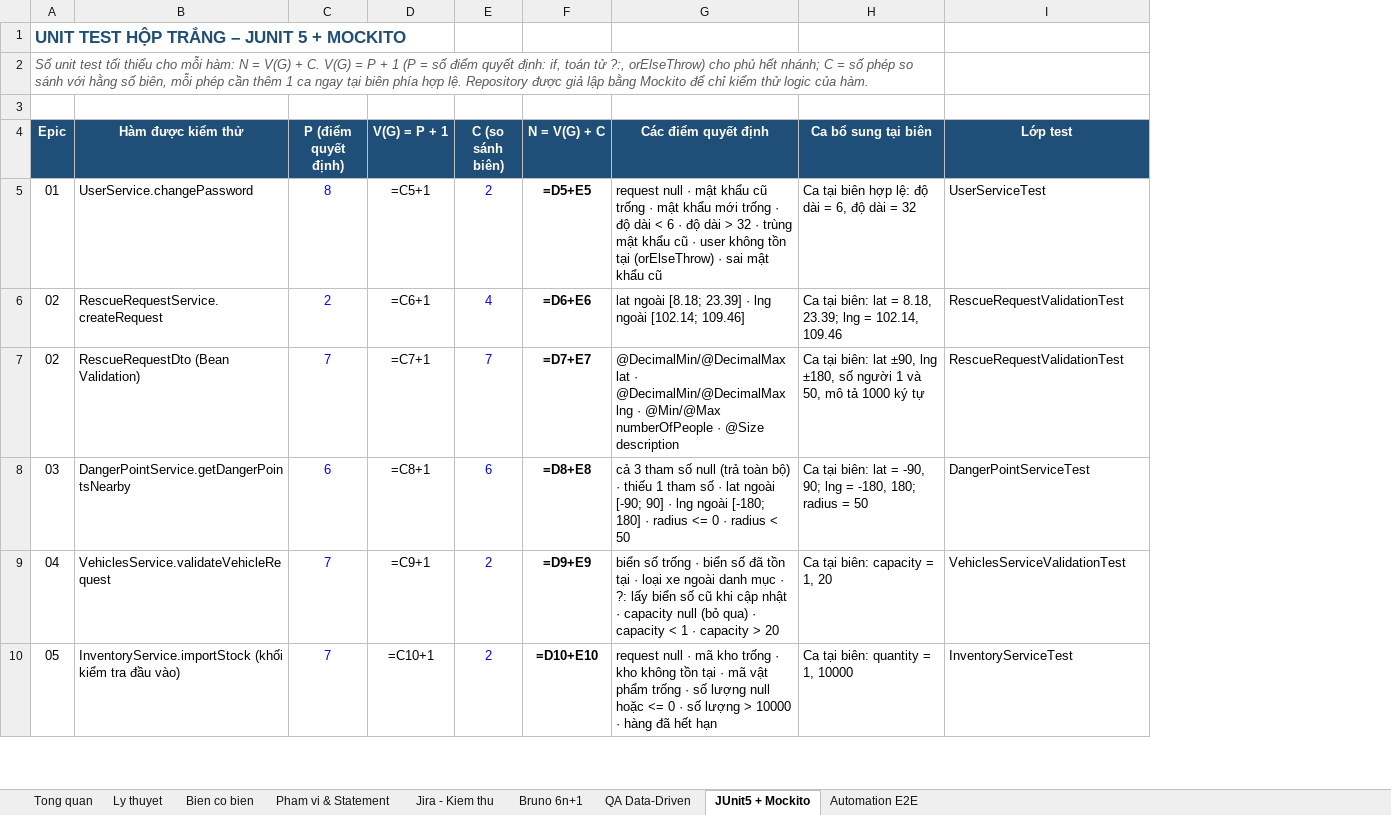
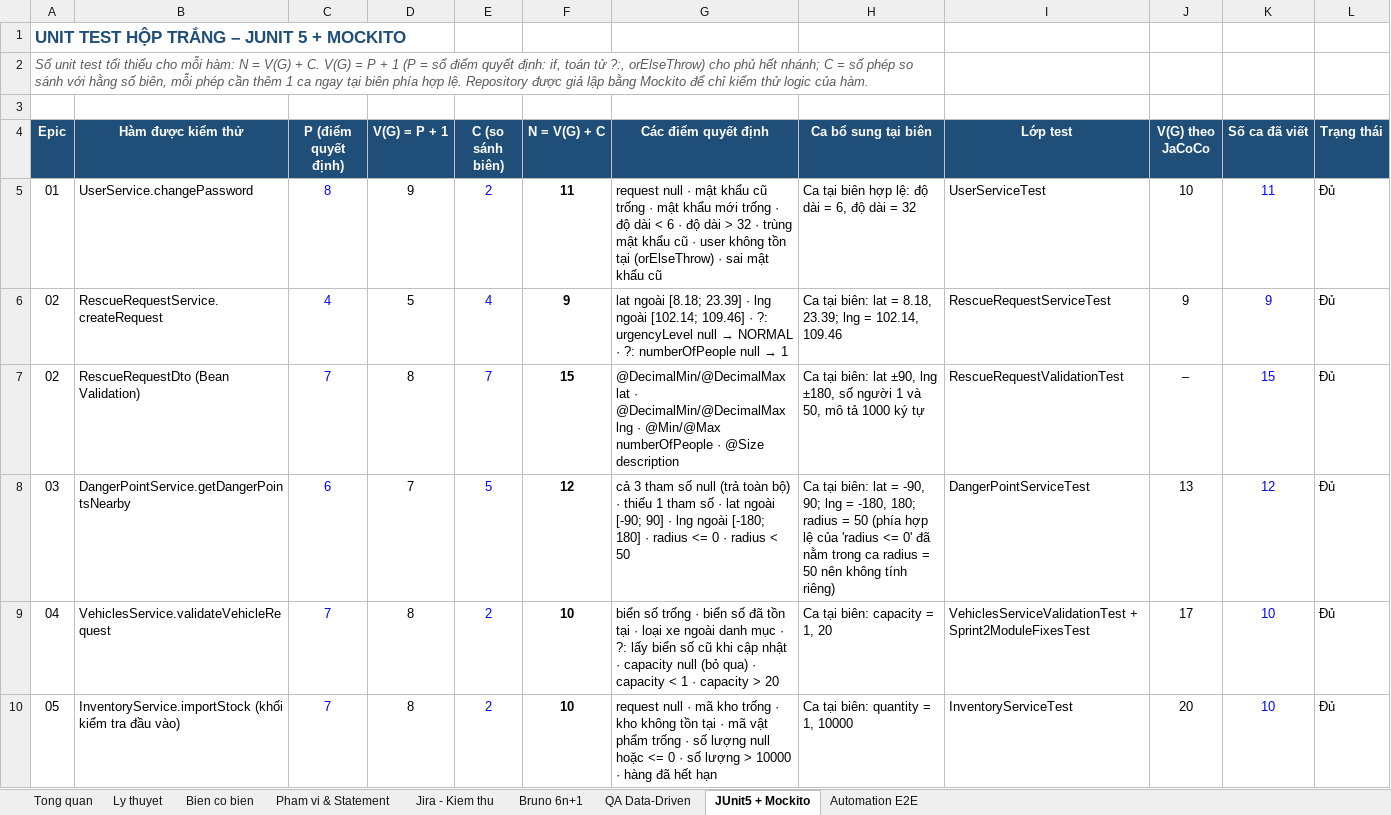
Before and after one commit to DuNhatAnh/Flood-Rescue-Coordination-and-Relief-Management-System, an Excel workbook: docs/CO_SO_TESTCASE.xlsx, sheet JUnit5 + Mockito, drawn as a sheet; only a part is shown; values as stored, in another font and other column widths than the file's, no borders; formulas without a stored value are shown as written; conditional formats not drawn; the diff covers the shown part only; the diff names each change by its address in the sheet, - before the commit and + after, or states it on an @@ line.

```diff
--- a/docs/CO_SO_TESTCASE.xlsx (sheet JUnit5 + Mockito)
+++ b/docs/CO_SO_TESTCASE.xlsx (sheet JUnit5 + Mockito)
+column J (V(G) theo JaCoCo), rows 5-10: 10 | 9 | – | 13 | 17 | 20
+column K (Số ca đã viết), rows 5-10: 11 | 9 | 15 | 12 | 10 | 10
+column L (Trạng thái), rows 5-10: all Đủ
-D5 (V(G) = P + 1): =C5+1
+D5 (V(G) = P + 1): 9
-F5 (N = V(G) + C): =D5+E5
+F5 (N = V(G) + C): 11
-C6 (P (điểm quyết định)): 2
+C6 (P (điểm quyết định)): 4
-D6 (V(G) = P + 1): =C6+1
+D6 (V(G) = P + 1): 5
-F6 (N = V(G) + C): =D6+E6
+F6 (N = V(G) + C): 9
@@ G6 (Các điểm quyết định): …[102.14; 109.46] → …[102.14; 109.46] · ?: urgencyLevel null → NORMAL · ?: numberOfPeople null → 1 @@
-I6 (Lớp test): RescueRequestValidationTest
+I6 (Lớp test): RescueRequestServiceTest
-D7 (V(G) = P + 1): =C7+1
+D7 (V(G) = P + 1): 8
-F7 (N = V(G) + C): =D7+E7
+F7 (N = V(G) + C): 15
-D8 (V(G) = P + 1): =C8+1
+D8 (V(G) = P + 1): 7
-E8 (C (so sánh biên)): 6
+E8 (C (so sánh biên)): 5
-F8 (N = V(G) + C): =D8+E8
+F8 (N = V(G) + C): 12
-H8 (Ca bổ sung tại biên): …= 50
+H8 (Ca bổ sung tại biên): …= 50 (phía hợp lệ của 'radius <= 0' đã nằm trong ca radius = 50 nên không tính riêng)
-D9 (V(G) = P + 1): =C9+1
+D9 (V(G) = P + 1): 8
-F9 (N = V(G) + C): =D9+E9
+F9 (N = V(G) + C): 10
-I9 (Lớp test): VehiclesServiceValidationTest
+I9 (Lớp test): VehiclesServiceValidationTest + Sprint2ModuleFixesTest
-D10 (V(G) = P + 1): =C10+1
+D10 (V(G) = P + 1): 8
-F10 (N = V(G) + C): =D10+E10
+F10 (N = V(G) + C): 10
```
Also changed, not shown: 3 added rows and 1 removed row elsewhere in this sheet, sheet Pham vi & Statement, sheet Automation E2E, sheet Bruno 6n+1, sheet Jira - Kiem thu, sheet Tong quan, sheet QA Data-Driven, 1 more sheet, 7 other files.
